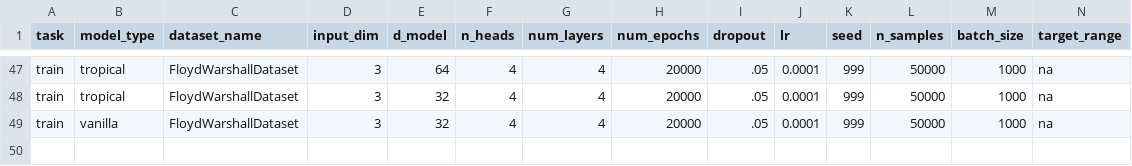
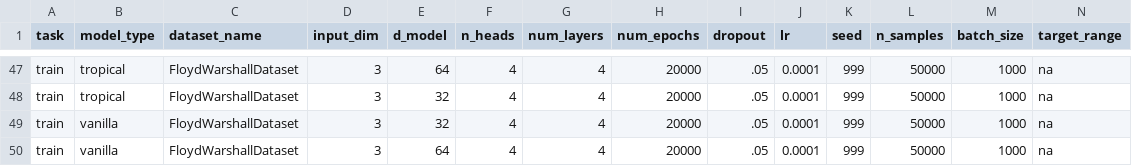
Before and after one commit to tavish-mishra/tropicalattentiontrials, a CSV file: jobs_to_do_train.csv, drawn as a sheet; only a part is shown, gaps mark what is left out; rows hold the shown columns only; the diff names each change by its address in the sheet, - before the commit and + after, or states it on an @@ line.

Commit message:
oops on vanilla

```diff
--- a/jobs_to_do_train.csv
+++ b/jobs_to_do_train.csv
+row 50: train | vanilla | FloydWarshallDataset | 3 | 64 | 4 | 4 | 20000 | .05 | 0.0001 | 999 | 50000 | 1000 | na
```
